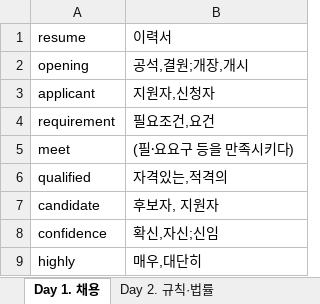
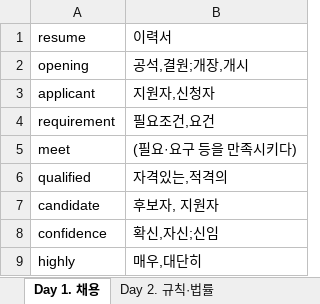
Before and after one commit to manggong2/TOEIC, an Excel workbook: words.xlsx, sheet Day 1. 채용, drawn as a sheet; only a part is shown; values as stored, in another font and other column widths than the file's, no borders; the diff names each change by its address in the sheet, - before the commit and + after, or states it on an @@ line.

```diff
--- a/words.xlsx (sheet Day 1. 채용)
+++ b/words.xlsx (sheet Day 1. 채용)
-B5: (필요〮요구 등을 만족시키다)
+B5: (필요·요구 등을 만족시키다)
```
Also changed, not shown: sheet Day 5. 일반사무(3), sheet Day 4. 일반사무(2), sheet Day 3. 일반사무(1), sheet Day 2. 규칙·법률, 1 other file.
